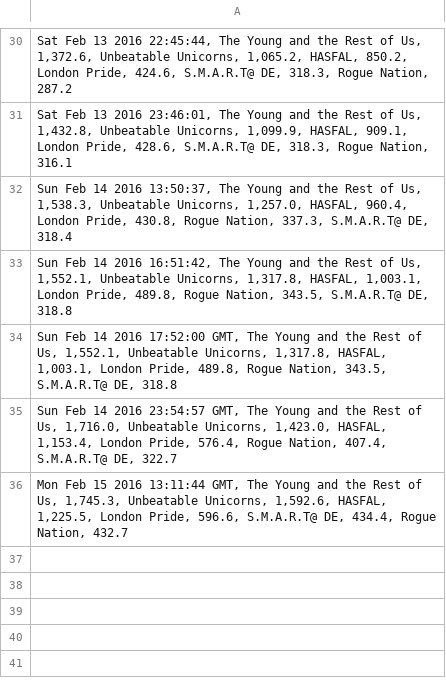
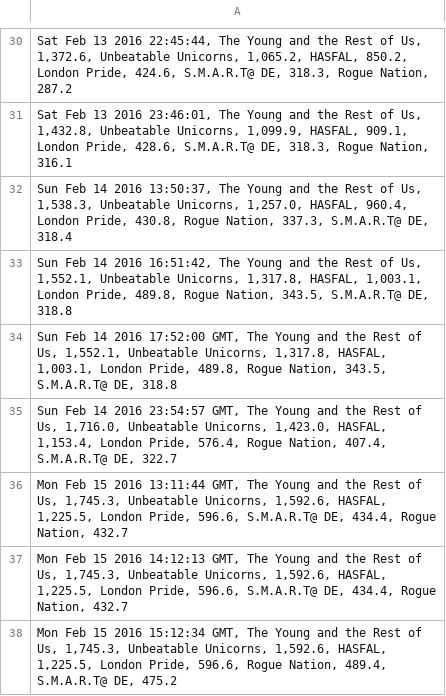
Before and after one commit to brettrowley/brettrowley.github.io, a CSV file: sandbox/wellable/rm-wellable-data.csv, drawn as a sheet; only a part is shown, gaps mark what is left out; the diff names each change by its address in the sheet, - before the commit and + after, or states it on an @@ line.

Commit message:
Manually push data

```diff
--- a/sandbox/wellable/rm-wellable-data.csv
+++ b/sandbox/wellable/rm-wellable-data.csv
+row 37: Mon Feb 15 2016 14:12:13 GMT, The Young and the Rest of Us, 1,745.3, Unbeatable Unicorns, 1,592.6, HASFAL, 1,225.5, London Pride, 596.6, S.M.A.R.T@ DE, 434.4, Rogue Nation, 432.7
+row 38: Mon Feb 15 2016 15:12:34 GMT, The Young and the Rest of Us, 1,745.3, Unbeatable Unicorns, 1,592.6, HASFAL, 1,225.5, London Pride, 596.6, Rogue Nation, 489.4, S.M.A.R.T@ DE, 475.2
```
Also changed, not shown: 1 other file.
